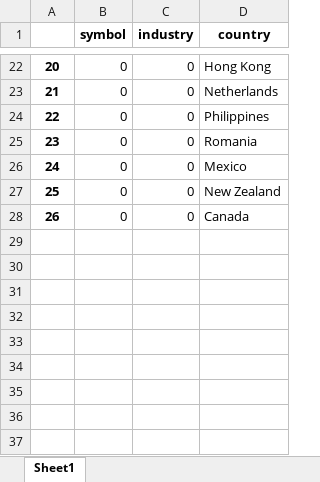
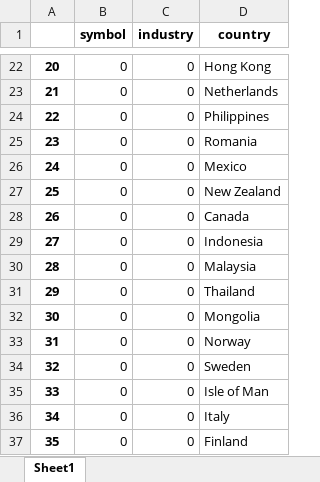
Before and after one commit to randomguy4214/poor-almanac-5, an Excel workbook: 0_input/0_drop_list.xlsx, sheet Sheet1, drawn as a sheet; only a part is shown, gaps mark what is left out; values as stored, in another font and other column widths than the file's, no borders; the diff names each change by its address in the sheet, - before the commit and + after, or states it on an @@ line.

```diff
--- a/0_input/0_drop_list.xlsx (sheet Sheet1)
+++ b/0_input/0_drop_list.xlsx (sheet Sheet1)
+row 29: 27 | 0 | 0 | Indonesia
+row 30: 28 | 0 | 0 | Malaysia
+row 31: 29 | 0 | 0 | Thailand
+row 32: 30 | 0 | 0 | Mongolia
+row 33: 31 | 0 | 0 | Norway
+row 34: 32 | 0 | 0 | Sweden
+row 35: 33 | 0 | 0 | Isle of Man
+row 36: 34 | 0 | 0 | Italy
+row 37: 35 | 0 | 0 | Finland
```
Also changed, not shown: 5_df_output_filtered.xlsx, 5_df_output_unflitered.xlsx, 1 other file.
